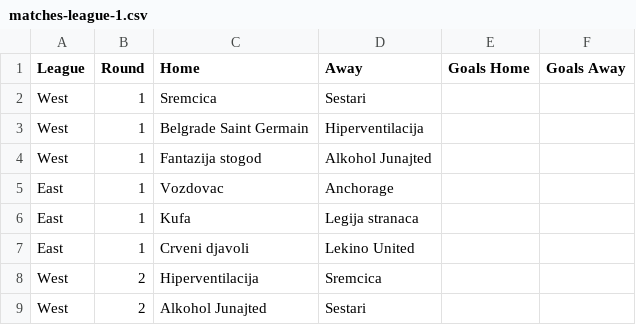
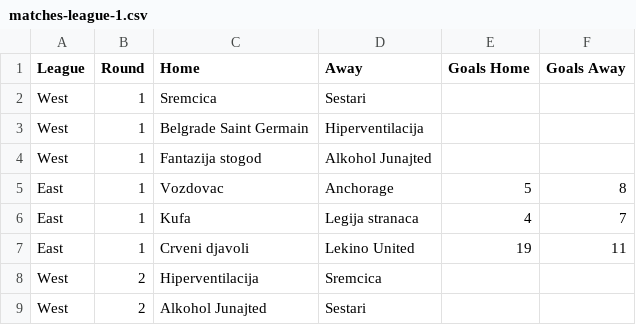
Before and after one commit to dorwi/Java-Play-AngularJS-Betonleague, a CSV file: backend/betonplay/app/history/2015-16/matches-league-1.csv, drawn as a sheet; only a part is shown.

Commit message:
add results

```diff
--- a/backend/betonplay/app/history/2015-16/matches-league-1.csv
+++ b/backend/betonplay/app/history/2015-16/matches-league-1.csv
@@ -4,5 +4,5 @@ West,1,Belgrade Saint Germain,Hiperventilacija
 West,1,Fantazija stogod,Alkohol Junajted
-East,1,Vozdovac,Anchorage
-East,1,Kufa,Legija stranaca
-East,1,Crveni djavoli,Lekino United
+East,1,Vozdovac,Anchorage,5,8
+East,1,Kufa,Legija stranaca,4,7
+East,1,Crveni djavoli,Lekino United,19,11
 West,2,Hiperventilacija,Sremcica
```
